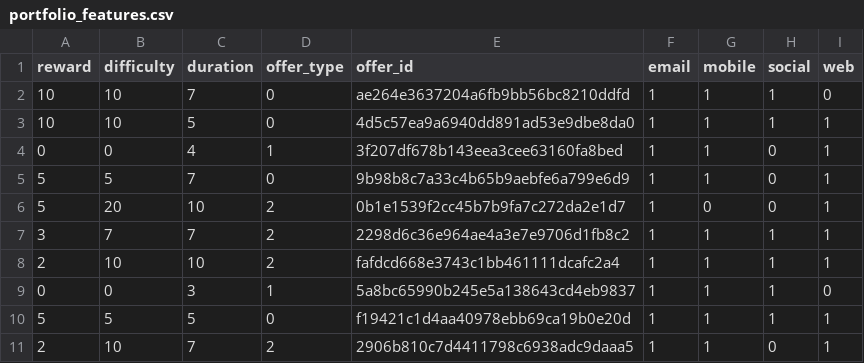
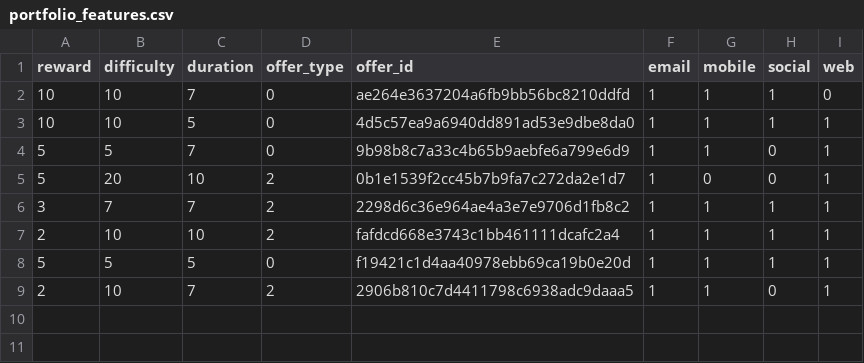
Before and after one commit to zoraaroz/marketing-success-prediction, a CSV file: data/portfolio_features.csv, drawn as a sheet; the diff names each change by its address in the sheet, - before the commit and + after, or states it on an @@ line.

```diff
--- a/data/portfolio_features.csv
+++ b/data/portfolio_features.csv
-row 4: 0 | 0 | 4 | 1 | 3f207df678b143eea3cee63160fa8bed | 1 | 1 | 0 | 1
-row 9: 0 | 0 | 3 | 1 | 5a8bc65990b245e5a138643cd4eb9837 | 1 | 1 | 1 | 0
```
Also changed, not shown: 4 other files.
